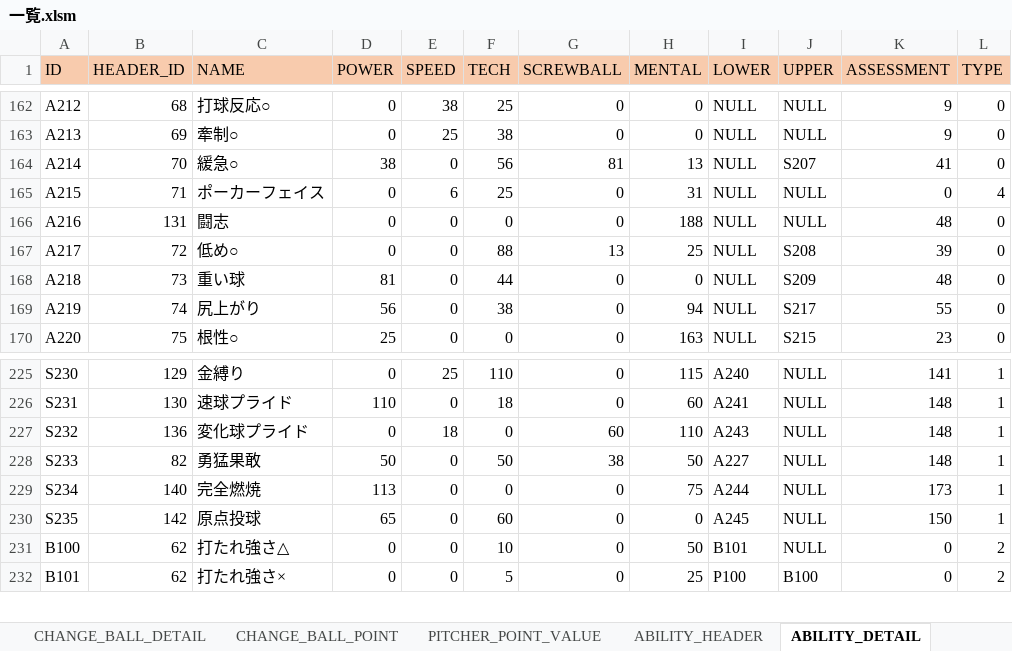
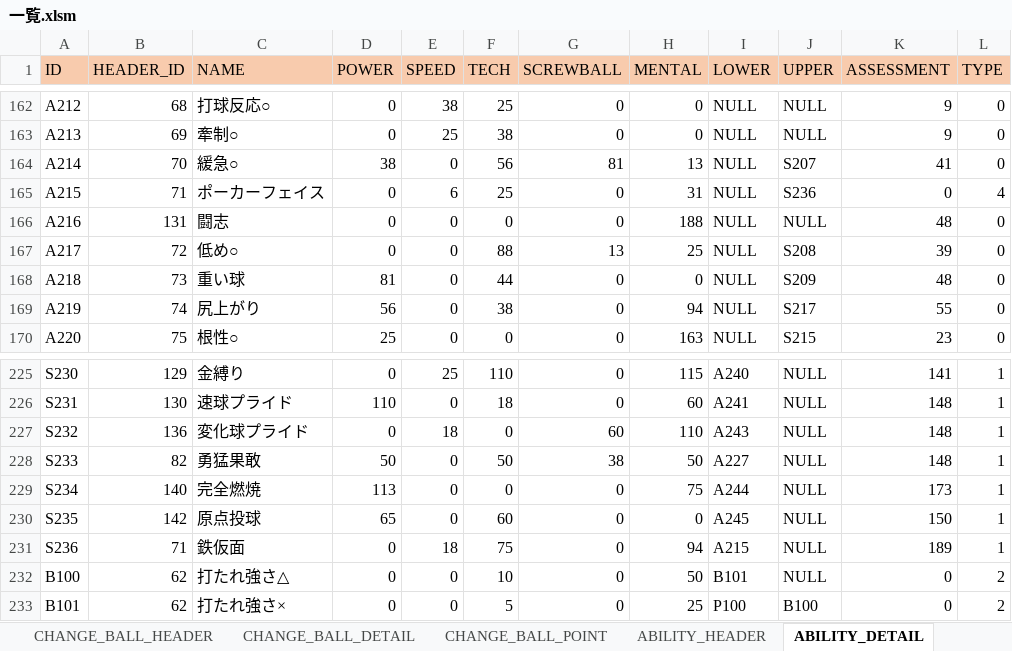
Before and after one commit to hitsujimeeee/pawapro-simu, an Excel workbook: data/一覧.xlsm, sheet ABILITY_DETAIL, drawn as a sheet; only a part is shown, gaps mark what is left out; values as stored, in another font and other column widths than the file's, no borders; charts and pictures not drawn; the diff names each change by its address in the sheet, - before the commit and + after, or states it on an @@ line.

```diff
--- a/data/一覧.xlsm (sheet ABILITY_DETAIL)
+++ b/data/一覧.xlsm (sheet ABILITY_DETAIL)
-sheet tab: PITCHER_POINT_VALUE
-J165 (UPPER): NULL
+J165 (UPPER): S236
+row 231: S236 | 71 | 鉄仮面 | 0 | 18 | 75 | 0 | 94 | A215 | NULL | 189 | 1
```
Also changed, not shown: sheet CHANGE_BALL_POINT, sheet BASE_POINT_HEADER, sheet BASE_POINT_DETAIL, charts or pictures, 5 other files.
